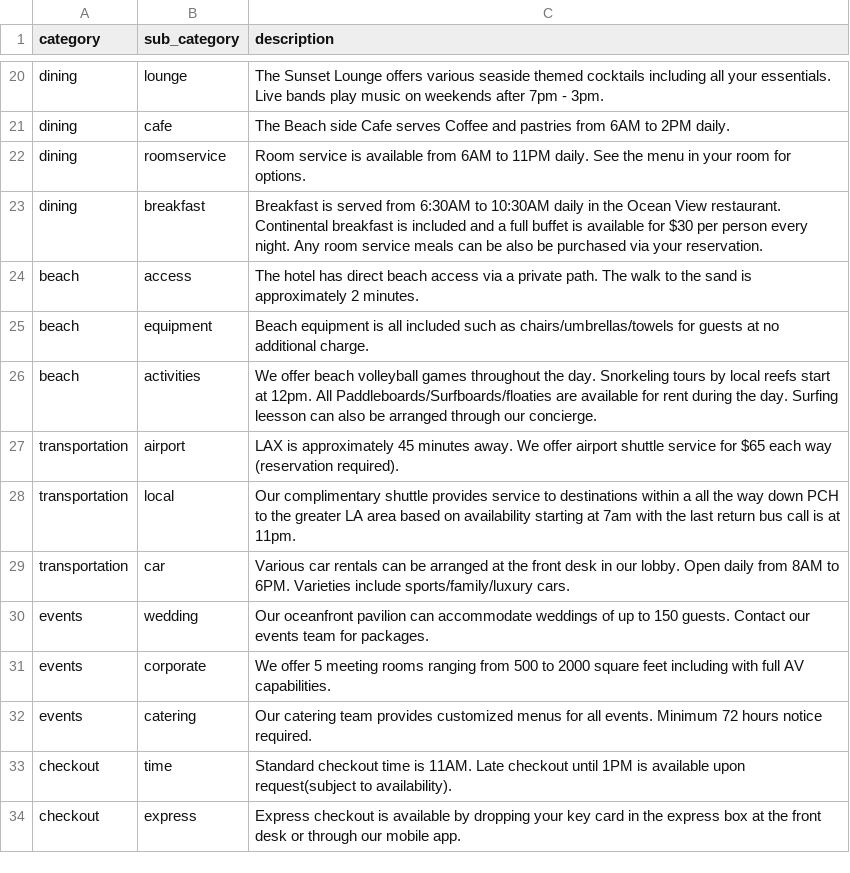
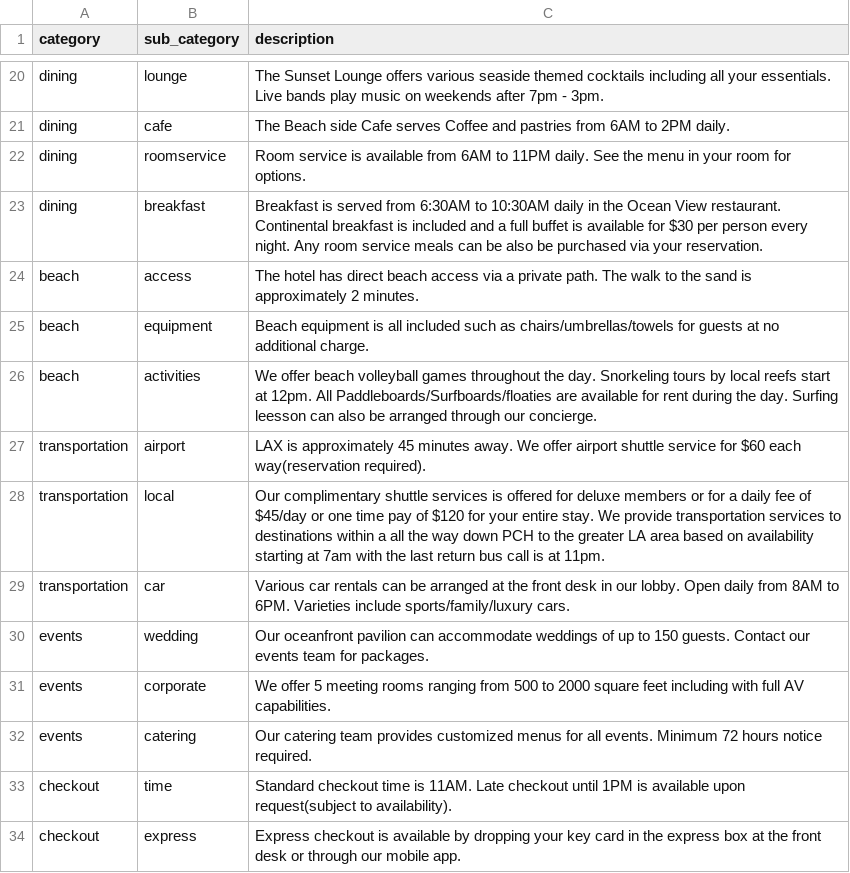
Before and after one commit to AvniIsrani1/flask-hotel, a CSV file: HOTEL/csv_data/hotel_info.csv, drawn as a sheet; only a part is shown, gaps mark what is left out.

```diff
--- a/HOTEL/csv_data/hotel_info.csv
+++ b/HOTEL/csv_data/hotel_info.csv
@@ -26,4 +26,4 @@ beach,equipment,Beach equipment is all included such as chairs/umbrellas/towels
 beach,activities,We offer beach volleyball games throughout the day. Snorkeling tours by local reefs start at 12pm. All Paddleboards/Surfboards/floaties are available for rent during the day. Surfing leesson can also be arranged through our concierge.
-transportation,airport,LAX is approximately 45 minutes away. We offer airport shuttle service for $65 each way (reservation required).
-transportation,local,Our complimentary shuttle provides service to destinations within a all the way down PCH to the greater LA area based on availability starting at 7am with the last return bus call is at 11pm.
+transportation,airport,LAX is approximately 45 minutes away. We offer airport shuttle service for $60 each way(reservation required).
+transportation,local,Our complimentary shuttle services is offered for deluxe members or for a daily fee of $45/day or one time pay of $120 for your entire stay. We provide transportation services to destinations within a all the way down PCH to the greater LA area based on availability starting at 7am with the last return bus call is at 11pm.
 transportation,car, Various car rentals can be arranged at the front desk in our lobby. Open daily from 8AM to 6PM. Varieties include sports/family/luxury cars.
```
Also changed, not shown: 16 other files.
